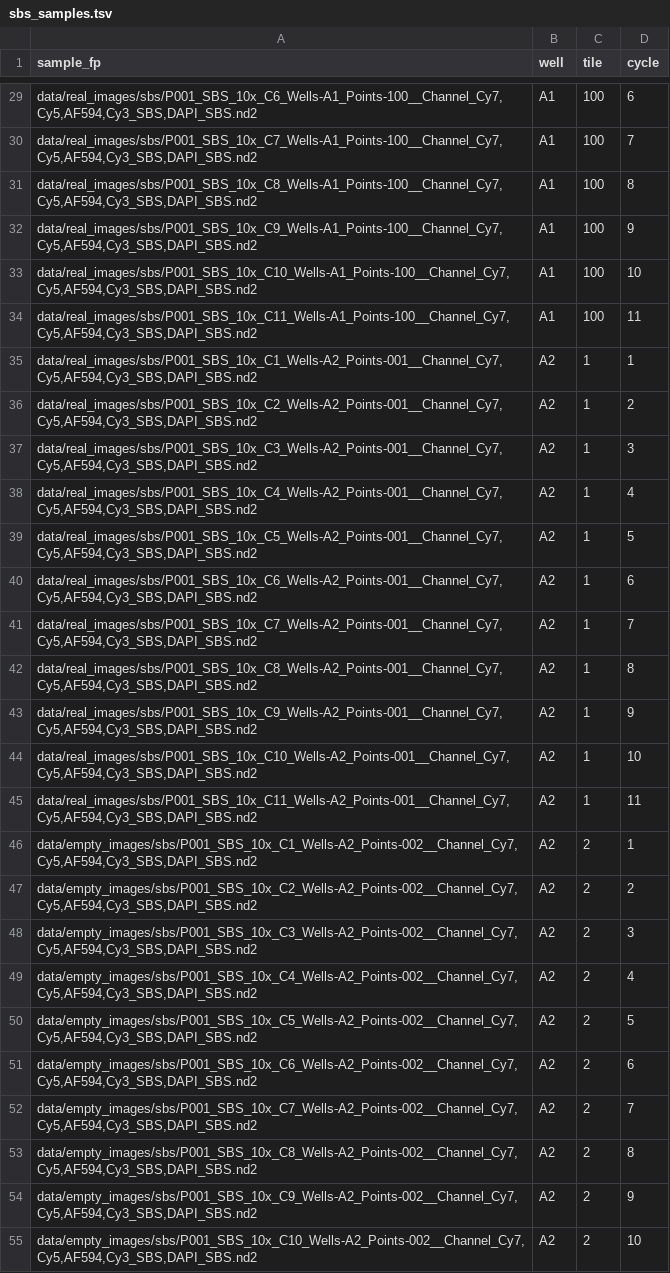
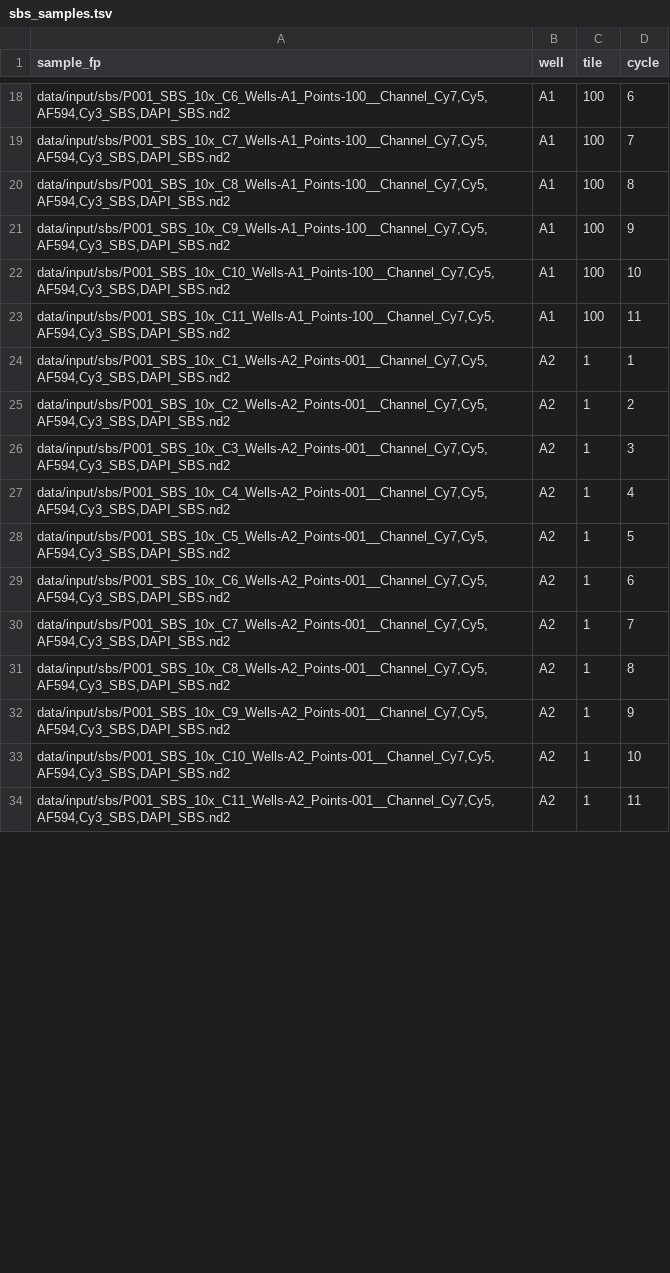
Before and after one commit to cheeseman-lab/brieflow, a TSV file: example_analysis/config/sbs_samples.tsv, drawn as a sheet; only a part is shown, gaps mark what is left out; removed rows and columns are numbered as before the commit, all else as after; the diff covers the shown part only; the diff names each change by its address in the sheet, - before the commit and + after, or states it on an @@ line.

```diff
--- a/example_analysis/config/sbs_samples.tsv
+++ b/example_analysis/config/sbs_samples.tsv
-A18 (sample_fp): data/real_images/sbs/P001_SBS_10x_C6_Wells-A1_Points-100__Channel_Cy7,Cy5,AF594,Cy3_SBS,DAPI_SBS.nd2
+A18 (sample_fp): data/input/sbs/P001_SBS_10x_C6_Wells-A1_Points-100__Channel_Cy7,Cy5,AF594,Cy3_SBS,DAPI_SBS.nd2
-A19 (sample_fp): data/real_images/sbs/P001_SBS_10x_C7_Wells-A1_Points-100__Channel_Cy7,Cy5,AF594,Cy3_SBS,DAPI_SBS.nd2
+A19 (sample_fp): data/input/sbs/P001_SBS_10x_C7_Wells-A1_Points-100__Channel_Cy7,Cy5,AF594,Cy3_SBS,DAPI_SBS.nd2
-A20 (sample_fp): data/real_images/sbs/P001_SBS_10x_C8_Wells-A1_Points-100__Channel_Cy7,Cy5,AF594,Cy3_SBS,DAPI_SBS.nd2
+A20 (sample_fp): data/input/sbs/P001_SBS_10x_C8_Wells-A1_Points-100__Channel_Cy7,Cy5,AF594,Cy3_SBS,DAPI_SBS.nd2
-A21 (sample_fp): data/real_images/sbs/P001_SBS_10x_C9_Wells-A1_Points-100__Channel_Cy7,Cy5,AF594,Cy3_SBS,DAPI_SBS.nd2
+A21 (sample_fp): data/input/sbs/P001_SBS_10x_C9_Wells-A1_Points-100__Channel_Cy7,Cy5,AF594,Cy3_SBS,DAPI_SBS.nd2
-A22 (sample_fp): data/real_images/sbs/P001_SBS_10x_C10_Wells-A1_Points-100__Channel_Cy7,Cy5,AF594,Cy3_SBS,DAPI_SBS.nd2
+A22 (sample_fp): data/input/sbs/P001_SBS_10x_C10_Wells-A1_Points-100__Channel_Cy7,Cy5,AF594,Cy3_SBS,DAPI_SBS.nd2
-A23 (sample_fp): data/real_images/sbs/P001_SBS_10x_C11_Wells-A1_Points-100__Channel_Cy7,Cy5,AF594,Cy3_SBS,DAPI_SBS.nd2
+A23 (sample_fp): data/input/sbs/P001_SBS_10x_C11_Wells-A1_Points-100__Channel_Cy7,Cy5,AF594,Cy3_SBS,DAPI_SBS.nd2
-A24 (sample_fp): data/real_images/sbs/P001_SBS_10x_C1_Wells-A2_Points-001__Channel_Cy7,Cy5,AF594,Cy3_SBS,DAPI_SBS.nd2
+A24 (sample_fp): data/input/sbs/P001_SBS_10x_C1_Wells-A2_Points-001__Channel_Cy7,Cy5,AF594,Cy3_SBS,DAPI_SBS.nd2
-A25 (sample_fp): data/real_images/sbs/P001_SBS_10x_C2_Wells-A2_Points-001__Channel_Cy7,Cy5,AF594,Cy3_SBS,DAPI_SBS.nd2
+A25 (sample_fp): data/input/sbs/P001_SBS_10x_C2_Wells-A2_Points-001__Channel_Cy7,Cy5,AF594,Cy3_SBS,DAPI_SBS.nd2
-A26 (sample_fp): data/real_images/sbs/P001_SBS_10x_C3_Wells-A2_Points-001__Channel_Cy7,Cy5,AF594,Cy3_SBS,DAPI_SBS.nd2
+A26 (sample_fp): data/input/sbs/P001_SBS_10x_C3_Wells-A2_Points-001__Channel_Cy7,Cy5,AF594,Cy3_SBS,DAPI_SBS.nd2
-A27 (sample_fp): data/real_images/sbs/P001_SBS_10x_C4_Wells-A2_Points-001__Channel_Cy7,Cy5,AF594,Cy3_SBS,DAPI_SBS.nd2
+A27 (sample_fp): data/input/sbs/P001_SBS_10x_C4_Wells-A2_Points-001__Channel_Cy7,Cy5,AF594,Cy3_SBS,DAPI_SBS.nd2
-A28 (sample_fp): data/real_images/sbs/P001_SBS_10x_C5_Wells-A2_Points-001__Channel_Cy7,Cy5,AF594,Cy3_SBS,DAPI_SBS.nd2
+A28 (sample_fp): data/input/sbs/P001_SBS_10x_C5_Wells-A2_Points-001__Channel_Cy7,Cy5,AF594,Cy3_SBS,DAPI_SBS.nd2
-A29 (sample_fp): data/real_images/sbs/P001_SBS_10x_C6_Wells-A2_Points-001__Channel_Cy7,Cy5,AF594,Cy3_SBS,DAPI_SBS.nd2
+A29 (sample_fp): data/input/sbs/P001_SBS_10x_C6_Wells-A2_Points-001__Channel_Cy7,Cy5,AF594,Cy3_SBS,DAPI_SBS.nd2
-A30 (sample_fp): data/real_images/sbs/P001_SBS_10x_C7_Wells-A2_Points-001__Channel_Cy7,Cy5,AF594,Cy3_SBS,DAPI_SBS.nd2
+A30 (sample_fp): data/input/sbs/P001_SBS_10x_C7_Wells-A2_Points-001__Channel_Cy7,Cy5,AF594,Cy3_SBS,DAPI_SBS.nd2
-A31 (sample_fp): data/real_images/sbs/P001_SBS_10x_C8_Wells-A2_Points-001__Channel_Cy7,Cy5,AF594,Cy3_SBS,DAPI_SBS.nd2
+A31 (sample_fp): data/input/sbs/P001_SBS_10x_C8_Wells-A2_Points-001__Channel_Cy7,Cy5,AF594,Cy3_SBS,DAPI_SBS.nd2
-A32 (sample_fp): data/real_images/sbs/P001_SBS_10x_C9_Wells-A2_Points-001__Channel_Cy7,Cy5,AF594,Cy3_SBS,DAPI_SBS.nd2
+A32 (sample_fp): data/input/sbs/P001_SBS_10x_C9_Wells-A2_Points-001__Channel_Cy7,Cy5,AF594,Cy3_SBS,DAPI_SBS.nd2
-A33 (sample_fp): data/real_images/sbs/P001_SBS_10x_C10_Wells-A2_Points-001__Channel_Cy7,Cy5,AF594,Cy3_SBS,DAPI_SBS.nd2
+A33 (sample_fp): data/input/sbs/P001_SBS_10x_C10_Wells-A2_Points-001__Channel_Cy7,Cy5,AF594,Cy3_SBS,DAPI_SBS.nd2
-A34 (sample_fp): data/real_images/sbs/P001_SBS_10x_C11_Wells-A2_Points-001__Channel_Cy7,Cy5,AF594,Cy3_SBS,DAPI_SBS.nd2
+A34 (sample_fp): data/input/sbs/P001_SBS_10x_C11_Wells-A2_Points-001__Channel_Cy7,Cy5,AF594,Cy3_SBS,DAPI_SBS.nd2
-row 46: data/empty_images/sbs/P001_SBS_10x_C1_Wells-A2_Points-002__Channel_Cy7,Cy5,AF594,Cy3_SBS,DAPI_SBS.nd2 | A2 | 2 | 1
-row 47: data/empty_images/sbs/P001_SBS_10x_C2_Wells-A2_Points-002__Channel_Cy7,Cy5,AF594,Cy3_SBS,DAPI_SBS.nd2 | A2 | 2 | 2
-row 48: data/empty_images/sbs/P001_SBS_10x_C3_Wells-A2_Points-002__Channel_Cy7,Cy5,AF594,Cy3_SBS,DAPI_SBS.nd2 | A2 | 2 | 3
-row 49: data/empty_images/sbs/P001_SBS_10x_C4_Wells-A2_Points-002__Channel_Cy7,Cy5,AF594,Cy3_SBS,DAPI_SBS.nd2 | A2 | 2 | 4
-row 50: data/empty_images/sbs/P001_SBS_10x_C5_Wells-A2_Points-002__Channel_Cy7,Cy5,AF594,Cy3_SBS,DAPI_SBS.nd2 | A2 | 2 | 5
-row 51: data/empty_images/sbs/P001_SBS_10x_C6_Wells-A2_Points-002__Channel_Cy7,Cy5,AF594,Cy3_SBS,DAPI_SBS.nd2 | A2 | 2 | 6
-row 52: data/empty_images/sbs/P001_SBS_10x_C7_Wells-A2_Points-002__Channel_Cy7,Cy5,AF594,Cy3_SBS,DAPI_SBS.nd2 | A2 | 2 | 7
-row 53: data/empty_images/sbs/P001_SBS_10x_C8_Wells-A2_Points-002__Channel_Cy7,Cy5,AF594,Cy3_SBS,DAPI_SBS.nd2 | A2 | 2 | 8
-row 54: data/empty_images/sbs/P001_SBS_10x_C9_Wells-A2_Points-002__Channel_Cy7,Cy5,AF594,Cy3_SBS,DAPI_SBS.nd2 | A2 | 2 | 9
-row 55: data/empty_images/sbs/P001_SBS_10x_C10_Wells-A2_Points-002__Channel_Cy7,Cy5,AF594,Cy3_SBS,DAPI_SBS.nd2 | A2 | 2 | 10
```
Also changed, not shown: 12 removed rows and 27 edited cells elsewhere in this file, example_analysis/config/phenotype_samples.tsv, 9 other files.
